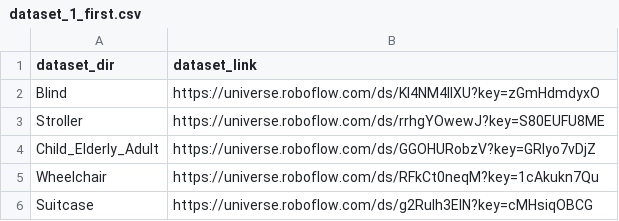
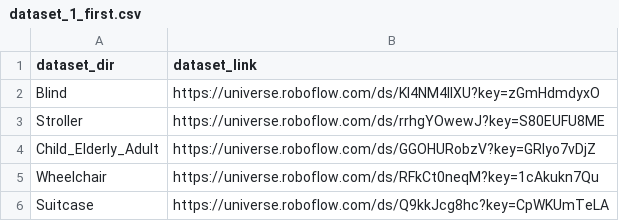
Before and after one commit to Lukasz825700516/KPZ-2024-traffic_lights, a CSV file: Datasets/versions/dataset_1_first.csv, drawn as a sheet.

Commit message:
feat: Dataset version 3 and 4 + some fixes

```diff
--- a/Datasets/versions/dataset_1_first.csv
+++ b/Datasets/versions/dataset_1_first.csv
@@ -5,2 +5,2 @@ Child_Elderly_Adult;https://universe.roboflow.com/ds/GGOHURobzV?key=GRIyo7vDjZ
 Wheelchair;https://universe.roboflow.com/ds/RFkCt0neqM?key=1cAkukn7Qu
-Suitcase;https://universe.roboflow.com/ds/g2Rulh3EIN?key=cMHsiqOBCG
+Suitcase;https://universe.roboflow.com/ds/Q9kkJcg8hc?key=CpWKUmTeLA
```
Also changed, not shown: 6 other files.
